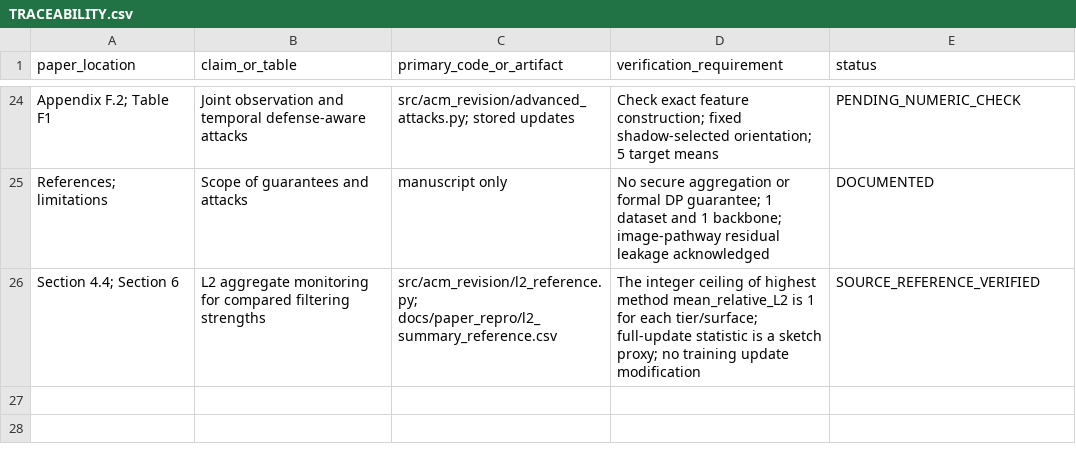
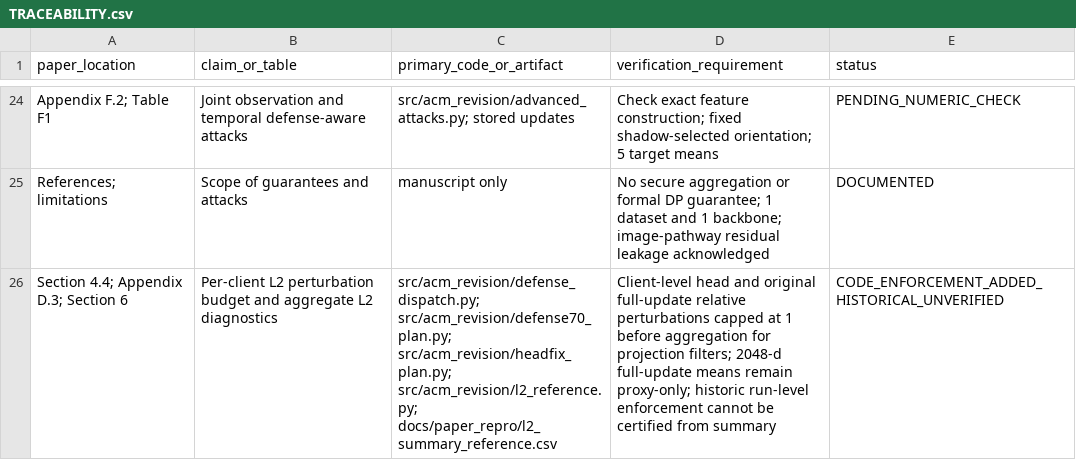
Before and after one commit to czj-1234/MFL-new, a CSV file: docs/paper_repro/TRACEABILITY.csv, drawn as a sheet; only a part is shown, gaps mark what is left out.

Commit message:
Trace newly implemented per-update L2 enforcement separately from historic sketch means

```diff
--- a/docs/paper_repro/TRACEABILITY.csv
+++ b/docs/paper_repro/TRACEABILITY.csv
@@ -25,2 +25,2 @@ paper_location,claim_or_table,primary_code_or_artifact,verification_requirement,
 "References; limitations","Scope of guarantees and attacks","manuscript only","No secure aggregation or formal DP guarantee; 1 dataset and 1 backbone; image-pathway residual leakage acknowledged","DOCUMENTED"
-"Section 4.4; Section 6","L2 aggregate monitoring for compared filtering strengths","src/acm_revision/l2_reference.py; docs/paper_repro/l2_summary_reference.csv","The integer ceiling of highest method mean_relative_L2 is 1 for each tier/surface; full-update statistic is a sketch proxy; no training update modification","SOURCE_REFERENCE_VERIFIED"
+"Section 4.4; Appendix D.3; Section 6","Per-client L2 perturbation budget and aggregate L2 diagnostics","src/acm_revision/defense_dispatch.py; src/acm_revision/defense70_plan.py; src/acm_revision/headfix_plan.py; src/acm_revision/l2_reference.py; docs/paper_repro/l2_summary_reference.csv","Client-level head and original full-update relative perturbations capped at 1 before aggregation for projection filters; 2048-d full-update means remain proxy-only; historic run-level enforcement cannot be certified from summary","CODE_ENFORCEMENT_ADDED_HISTORICAL_UNVERIFIED"
```
